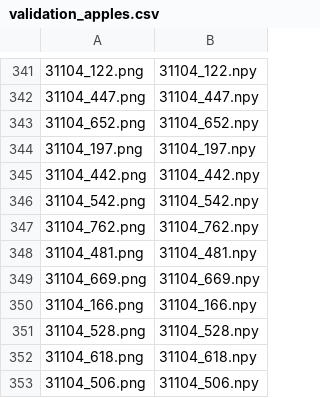
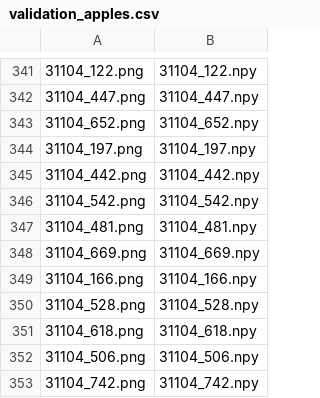
Before and after one commit to luisfilipeap/code-sprint-2020, a CSV file: Network/validation_apples.csv, drawn as a sheet; only a part is shown, gaps mark what is left out; the shorter side is filled out with more unchanged rows.

Commit message:
bug fixed in the validation stage

```diff
--- a/Network/validation_apples.csv
+++ b/Network/validation_apples.csv
@@ -346,3 +346,2 @@
 31104_542.png,31104_542.npy
-31104_762.png,31104_762.npy
 31104_481.png,31104_481.npy
```
Also changed, not shown: 1 other file.
